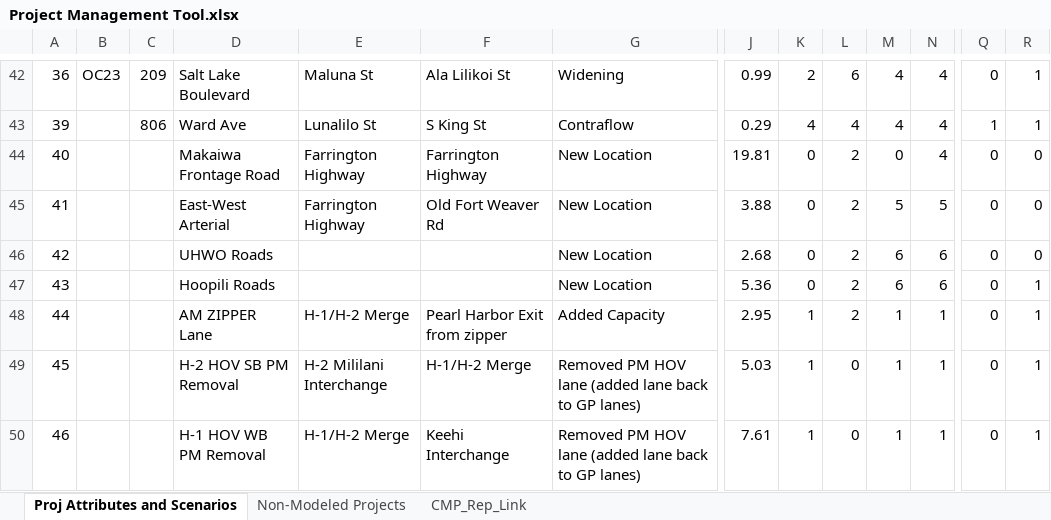
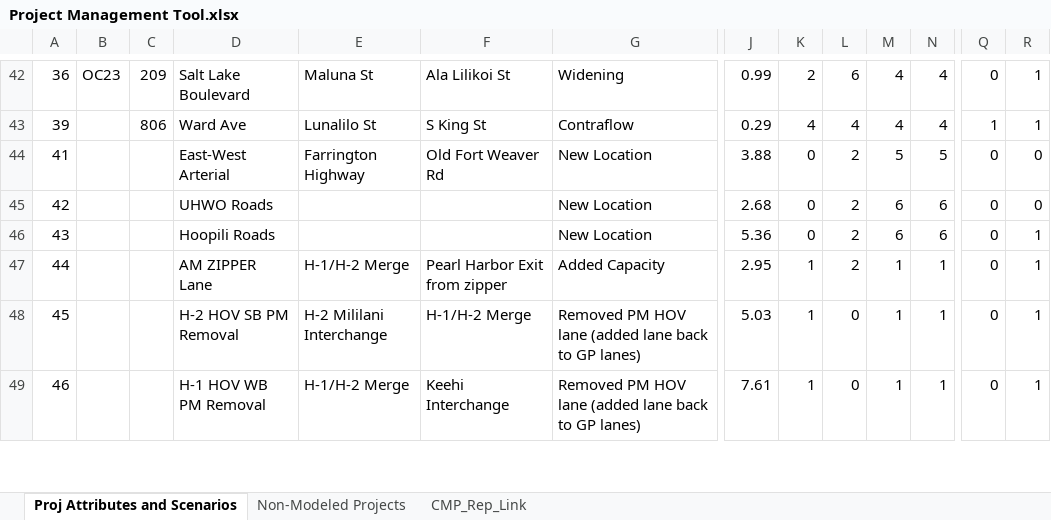
Before and after one commit to OahuMPO/archived_travel_model, an Excel workbook: Project Management Tool.xlsx, sheet Proj Attributes and Scenarios, drawn as a sheet; only a part is shown, gaps mark what is left out; values as stored, in another font and other column widths than the file's, no borders; charts and pictures not drawn; rows hold the shown columns only; the diff names each change by its address in the sheet, - before the commit and + after, or states it on an @@ line.

```diff
--- a/Project Management Tool.xlsx (sheet Proj Attributes and Scenarios)
+++ b/Project Management Tool.xlsx (sheet Proj Attributes and Scenarios)
-row 44: 40 |  |  | Makaiwa Frontage Road | Farrington Highway | Farrington Highway | New Location | 19.81 | 0 | 2 | 0 | 4 | 0 | 0
```
Also changed, not shown: sheet CMP_Rep_Link, sheet Non-Modeled Projects, 1 other file.
